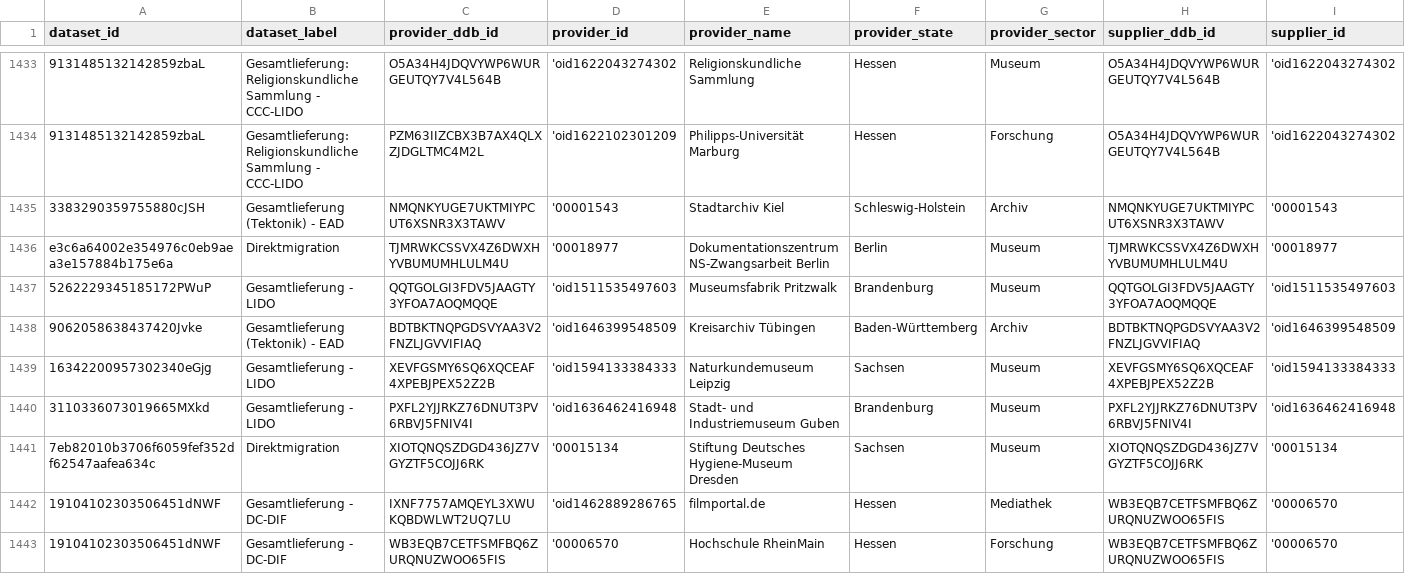
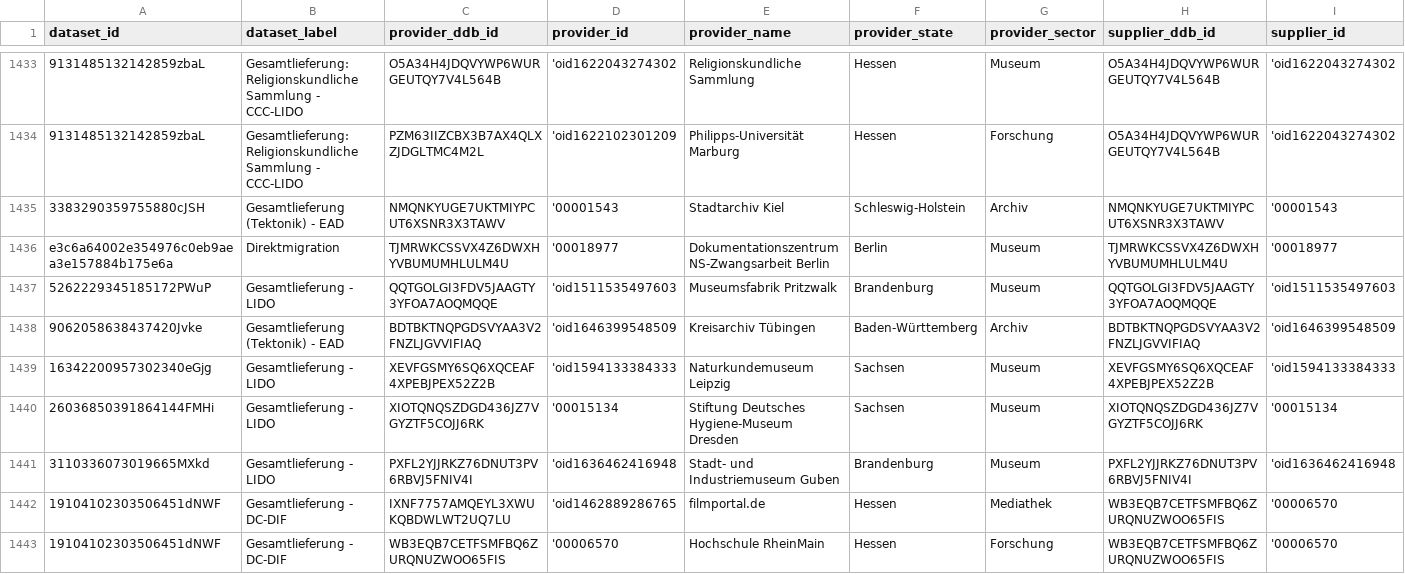
Before and after one commit to Deutsche-Digitale-Bibliothek/ddblabs-ddbtools-statistic, a CSV file: ddb-dataset-provider.csv, drawn as a sheet; only a part is shown, gaps mark what is left out; removed rows and columns are numbered as before the commit, all else as after; rows hold the shown columns only; the diff names each change by its address in the sheet, - before the commit and + after, or states it on an @@ line.

Commit message:
Aktualisierung von ddb-dataset-provider.csv am 2023-01-08.

```diff
--- a/ddb-dataset-provider.csv
+++ b/ddb-dataset-provider.csv
+row 1440: 26036850391864144FMHi | Gesamtlieferung - LIDO | XIOTQNQSZDGD436JZ7VGYZTF5COJJ6RK | '00015134 | Stiftung Deutsches Hygiene-Museum Dresden | Sachsen | Museum | XIOTQNQSZDGD436JZ7VGYZTF5COJJ6RK | '00015134
-row 1441: 7eb82010b3706f6059fef352df62547aafea634c | Direktmigration | XIOTQNQSZDGD436JZ7VGYZTF5COJJ6RK | '00015134 | Stiftung Deutsches Hygiene-Museum Dresden | Sachsen | Museum | XIOTQNQSZDGD436JZ7VGYZTF5COJJ6RK | '00015134
```
